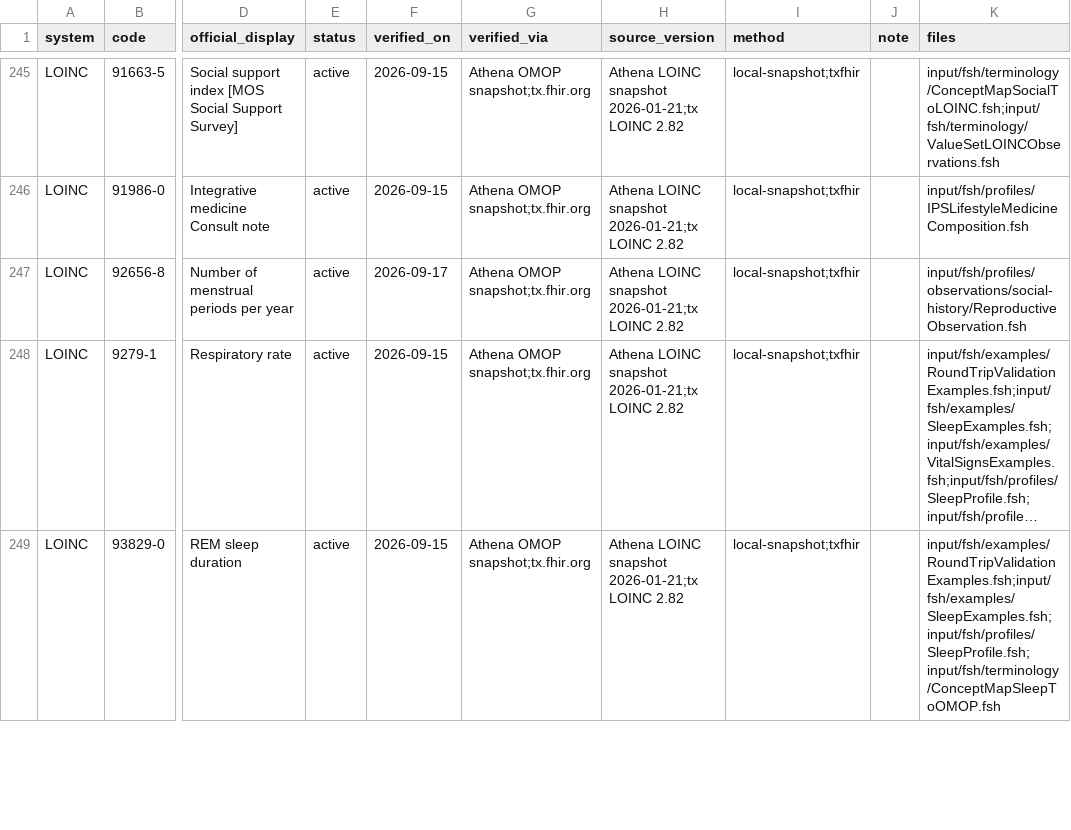
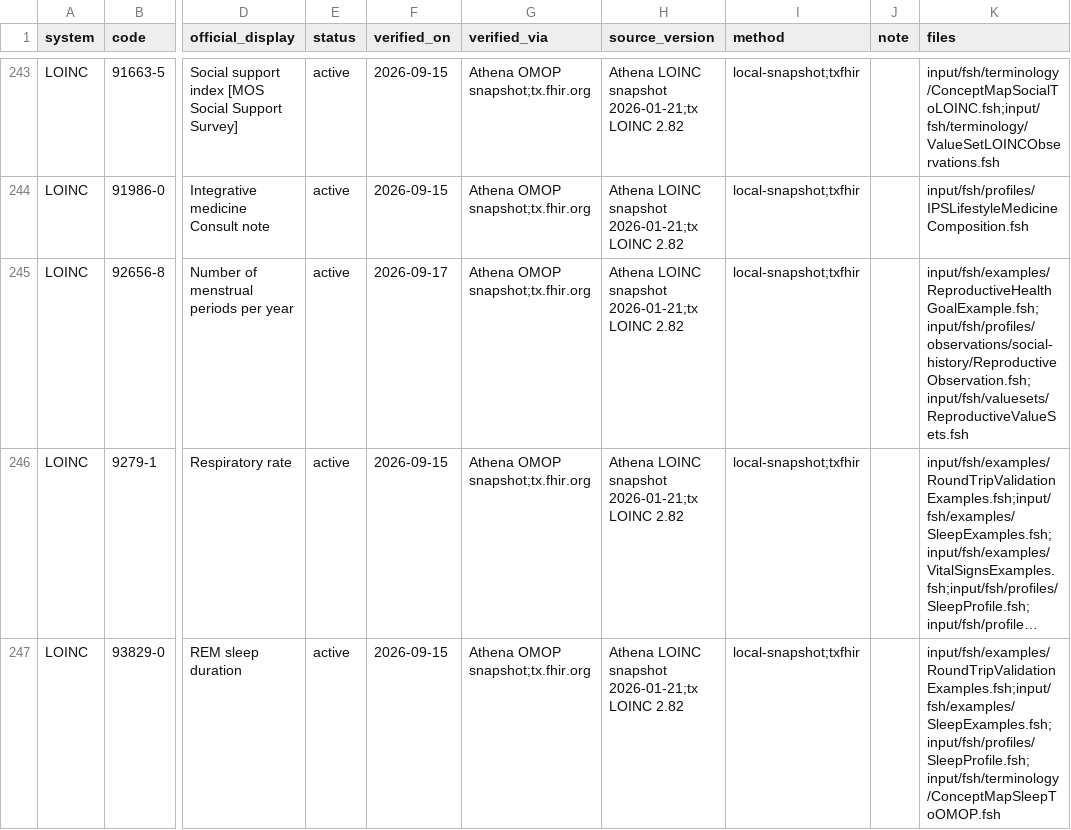
Before and after one commit to RicardoLSantos/shorthand, a CSV file: input/data/terminology-verification-ledger.csv, drawn as a sheet; only a part is shown, gaps mark what is left out; long unchanged cells end in …; addresses are those after the commit; the diff covers the shown part only; the diff names each change by its address in the sheet, - before the commit and + after, or states it on an @@ line.

```diff
--- a/input/data/terminology-verification-ledger.csv
+++ b/input/data/terminology-verification-ledger.csv
-K245 (files): input/fsh/profiles/observations/social-history/ReproductiveObservation.fsh
+K245 (files): input/fsh/examples/ReproductiveHealthGoalExample.fsh;input/fsh/profiles/observations/social-history/ReproductiveObservation.fsh;input/fsh/valuesets/ReproductiveValueSets.fsh
```
Also changed, not shown: 5 added rows, 4 removed rows and 7 edited cells elsewhere in this file, 8 other files.
